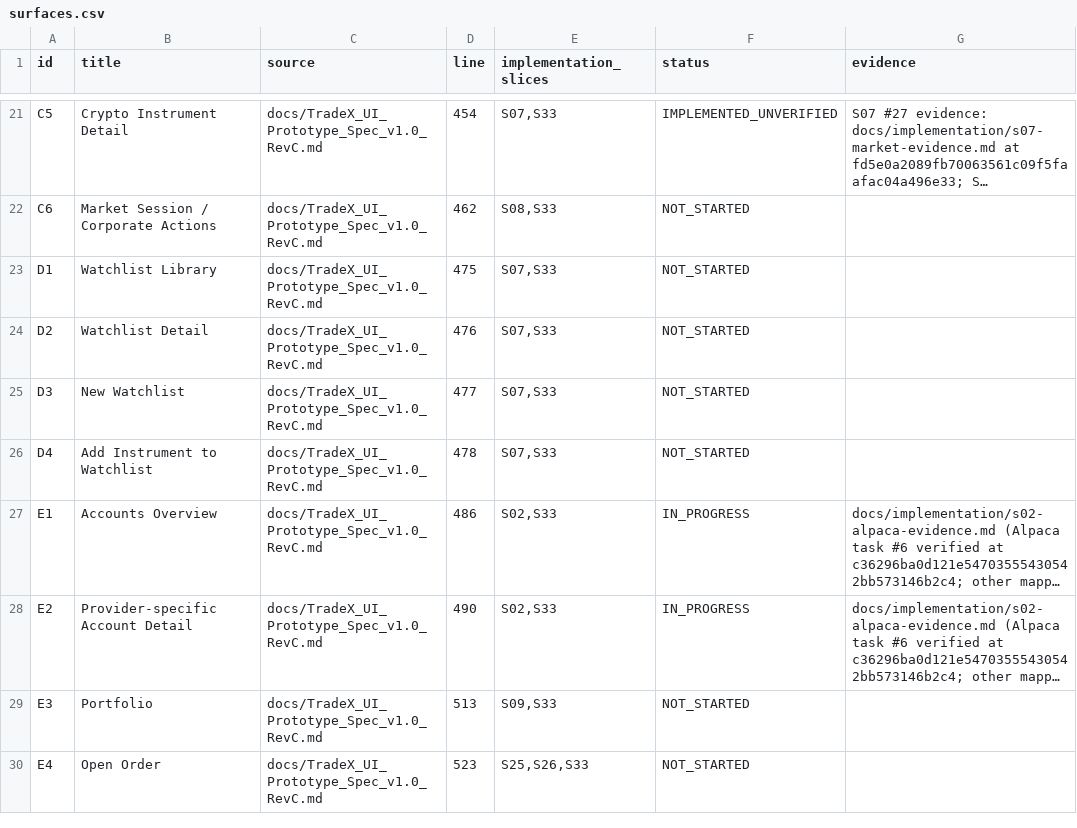
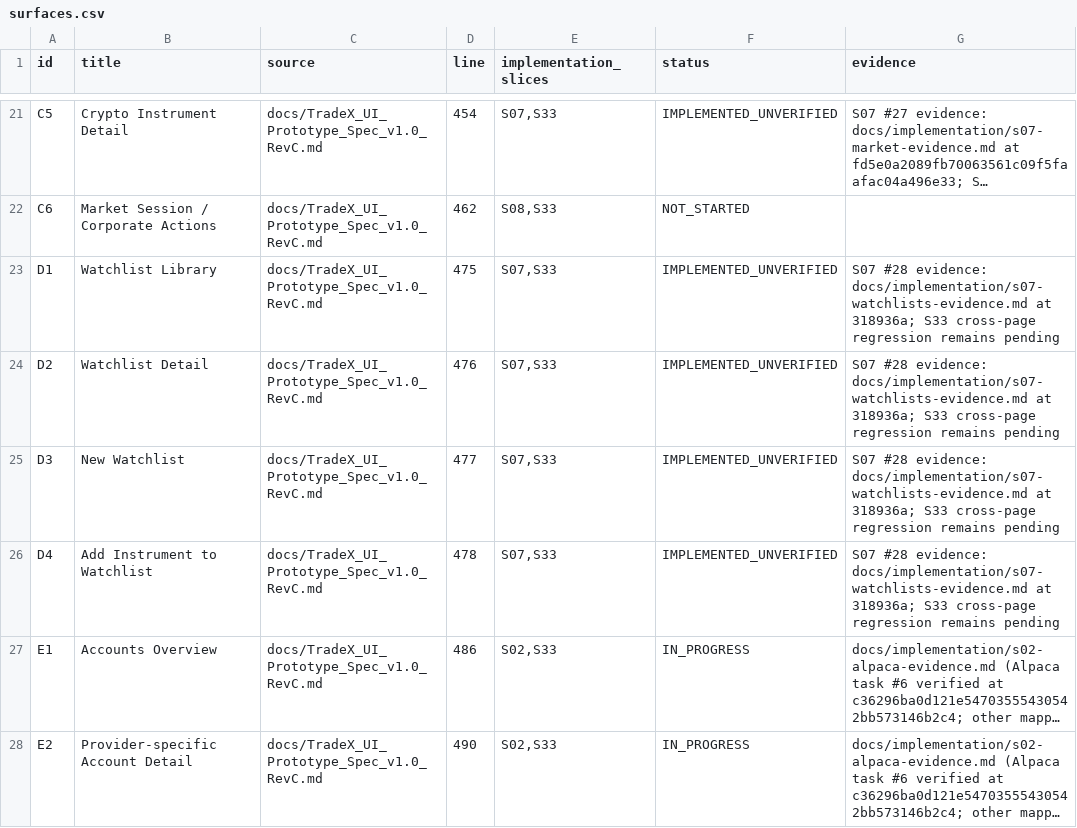
Before and after one commit to kaiqiangh/tradex, a CSV file: docs/implementation/surfaces.csv, drawn as a sheet; only a part is shown, gaps mark what is left out; the shorter side is filled out with more unchanged rows; long unchanged cells end in …; the diff names each change by its address in the sheet, - before the commit and + after, or states it on an @@ line.

Commit message:
docs: record S07 watchlist contract and evidence

```diff
--- a/docs/implementation/surfaces.csv
+++ b/docs/implementation/surfaces.csv
-F23:F26 (status): NOT_STARTED
+F23:F26 (status): IMPLEMENTED_UNVERIFIED
-G23:G26 (evidence): (empty)
+G23:G26 (evidence): S07 #28 evidence: docs/implementation/s07-watchlists-evidence.md at 318936a; S33 cross-page regression remains pending
```
Also changed, not shown: docs/implementation/requirements.csv, 6 other files.
